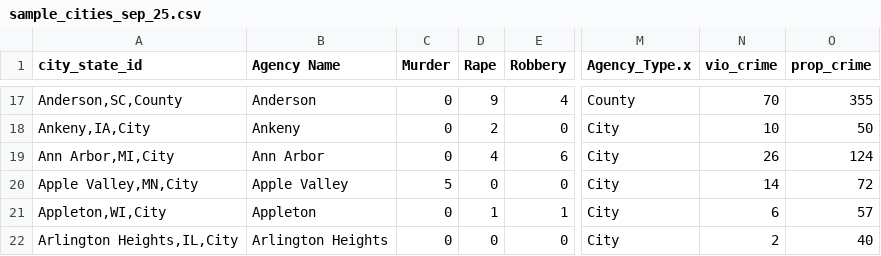
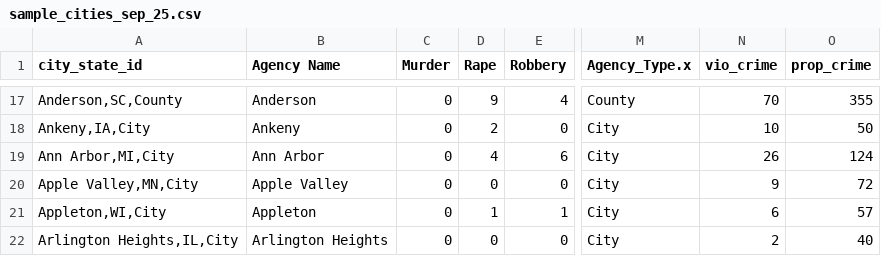
Before and after one commit to AH-Datalytics/rtci, a CSV file: scripts/auditing/archive/sample_cities_sep_25.csv, drawn as a sheet; only a part is shown, gaps mark what is left out; the diff names each change by its address in the sheet, - before the commit and + after, or states it on an @@ line.

Commit message:
appleton, mn updated murder numbers

```diff
--- a/scripts/auditing/archive/sample_cities_sep_25.csv
+++ b/scripts/auditing/archive/sample_cities_sep_25.csv
-C20 (Murder): 5
+C20 (Murder): 0
-N20 (vio_crime): 14
+N20 (vio_crime): 9
```
